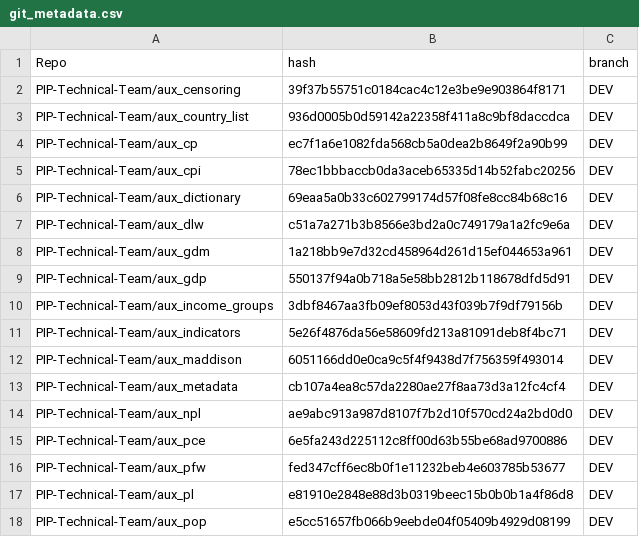
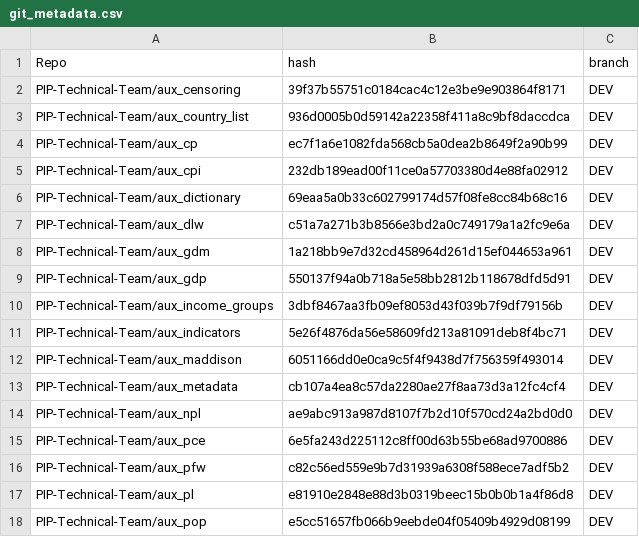
Before and after one commit to PIP-Technical-Team/pipaux, a CSV file: Data/git_metadata.csv, drawn as a sheet; only a part is shown.

Commit message:
updating csv file

```diff
--- a/Data/git_metadata.csv
+++ b/Data/git_metadata.csv
@@ -4,3 +4,3 @@ PIP-Technical-Team/aux_country_list,936d0005b0d59142a22358f411a8c9bf8daccdca,DEV
 PIP-Technical-Team/aux_cp,ec7f1a6e1082fda568cb5a0dea2b8649f2a90b99,DEV
-PIP-Technical-Team/aux_cpi,78ec1bbbaccb0da3aceb65335d14b52fabc20256,DEV
+PIP-Technical-Team/aux_cpi,232db189ead00f11ce0a57703380d4e88fa02912,DEV
 PIP-Technical-Team/aux_dictionary,69eaa5a0b33c602799174d57f08fe8cc84b68c16,DEV
@@ -15,3 +15,3 @@ PIP-Technical-Team/aux_npl,ae9abc913a987d8107f7b2d10f570cd24a2bd0d0,DEV
 PIP-Technical-Team/aux_pce,6e5fa243d225112c8ff00d63b55be68ad9700886,DEV
-PIP-Technical-Team/aux_pfw,fed347cff6ec8b0f1e11232beb4e603785b53677,DEV
+PIP-Technical-Team/aux_pfw,c82c56ed559e9b7d31939a6308f588ece7adf5b2,DEV
 PIP-Technical-Team/aux_pl,e81910e2848e88d3b0319beec15b0b0b1a4f86d8,DEV
```
